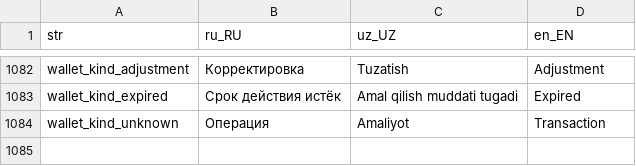
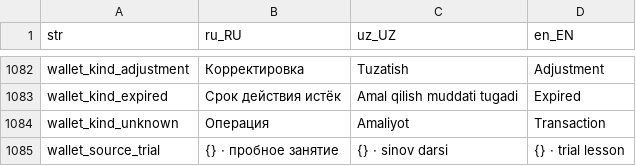
Before and after one commit to LUMI-PASS/lumi-mobile-app, a CSV file: assets/localization/translations.csv, drawn as a sheet; only a part is shown, gaps mark what is left out.

Commit message:
feat(wallet): show which class each history row came from
The class now leads the row and the kind moves underneath it. "What was that
for?" is the question this screen exists to answer, and a column of rows all
reading "Cashback earned" answers it for none of them — the amount needs the
purchase beside it, not a label repeating what the icon already said.

A sub-course is appended to the class name, and a trial lesson says so, since
trials and full enrolments are priced by separate rules and a user comparing
two rows should be able to see why they differ.

Rows with no source keep the kind as their title — a manual adjustment has no
class behind it, and inventing one would be worse than the generic label.

Verified against production: all six ledger rows on the test account resolve,
including sub-course and trial/full.

```diff
--- a/assets/localization/translations.csv
+++ b/assets/localization/translations.csv
@@ -1084 +1084,2 @@ wallet_kind_expired,Срок действия истёк,Amal qilish muddati tug
 wallet_kind_unknown,Операция,Amaliyot,Transaction
+wallet_source_trial,{} · пробное занятие,{} · sinov darsi,{} · trial lesson
```
Also changed, not shown: 4 other files.
